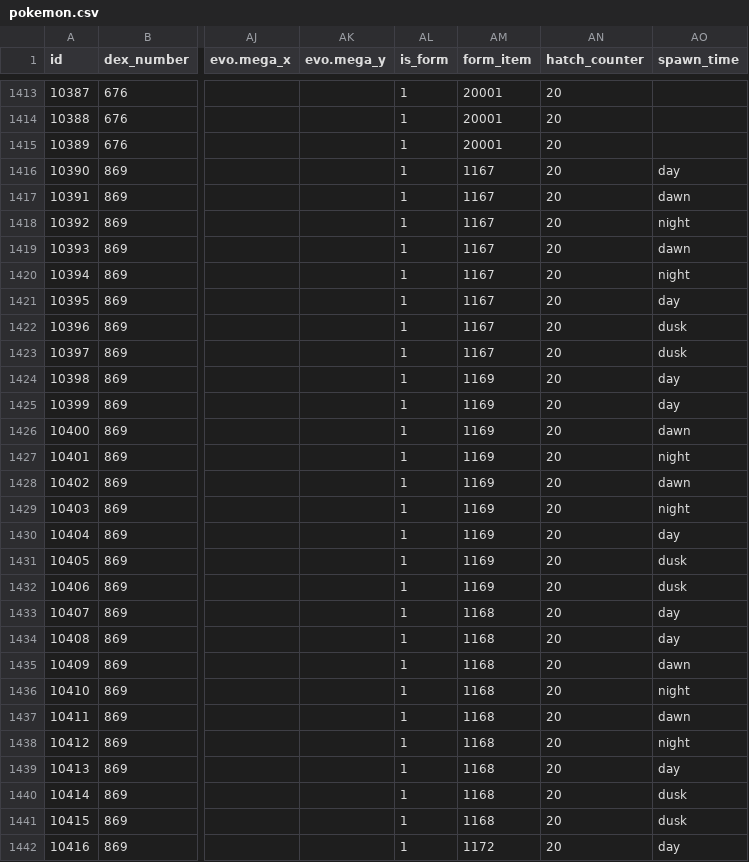
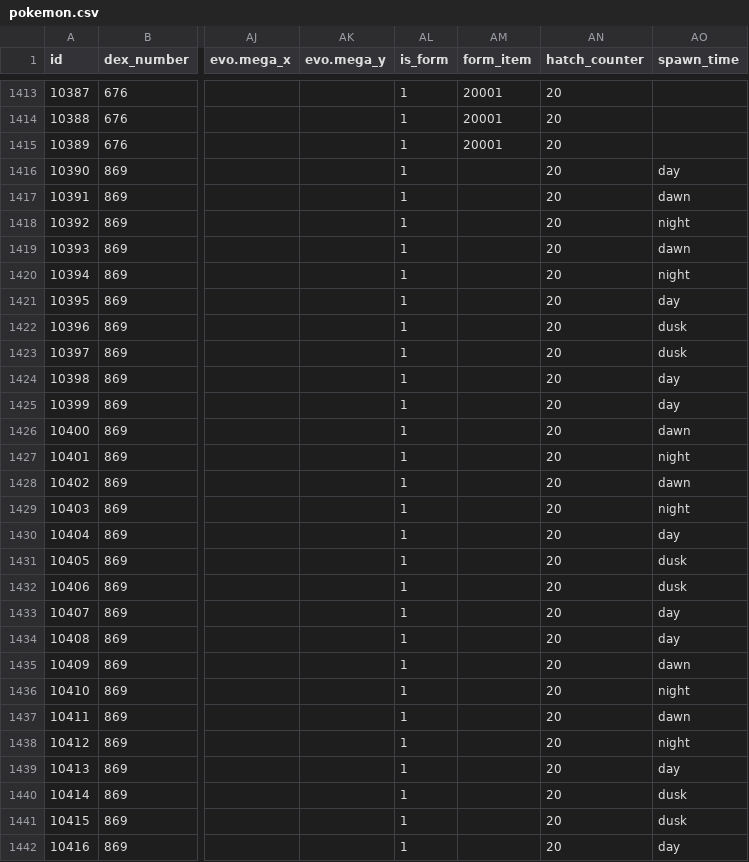
Before and after one commit to poketwo/data, a CSV file: csv/pokemon.csv, drawn as a sheet; only a part is shown, gaps mark what is left out; the diff covers the shown part only; the diff names each change by its address in the sheet, - before the commit and + after, or states it on an @@ line.

Commit message:
Remove mistaken alcremie form items

```diff
--- a/csv/pokemon.csv
+++ b/csv/pokemon.csv
-AM1416:AM1423 (form_item): 1167
+AM1416:AM1423 (form_item): (empty)
-AM1424:AM1432 (form_item): 1169
+AM1424:AM1432 (form_item): (empty)
-AM1433:AM1441 (form_item): 1168
+AM1433:AM1441 (form_item): (empty)
-AM1442 (form_item): 1172
+AM1442 (form_item): (empty)
```
Also changed, not shown: 36 edited cells elsewhere in this file.
